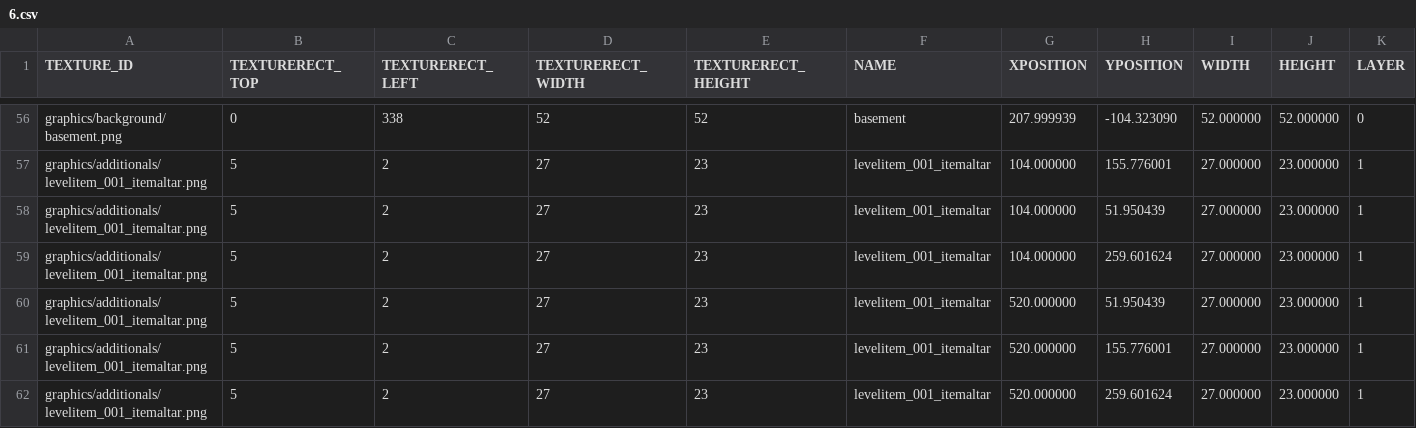
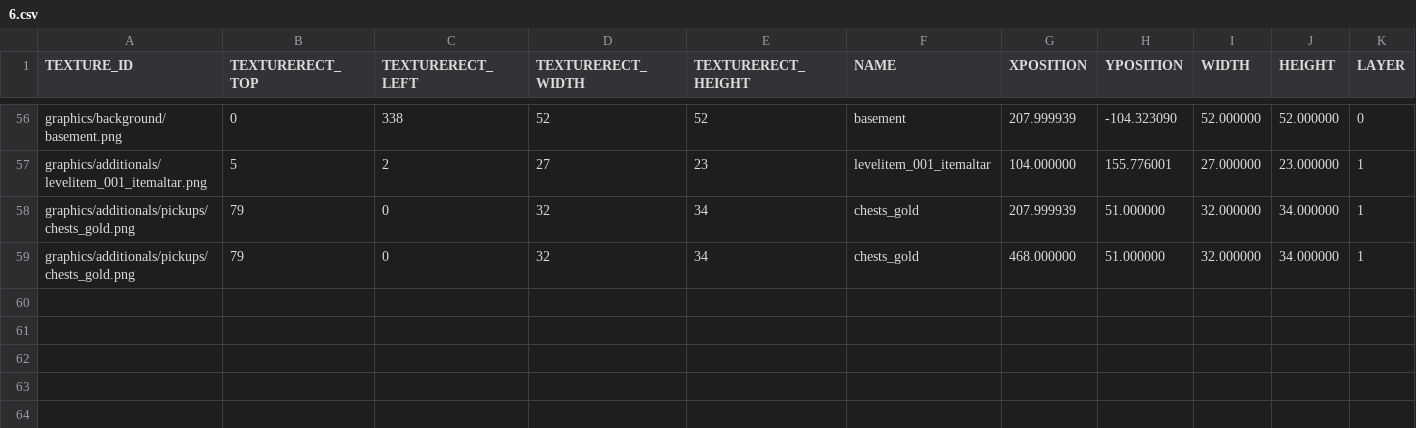
Before and after one commit to jeonglee22/sfml-issac, a CSV file: sfml-project-bin/Mapfolder/Start/6.csv, drawn as a sheet; only a part is shown, gaps mark what is left out; removed rows and columns are numbered as before the commit, all else as after; rows hold the shown columns only; the diff names each change by its address in the sheet, - before the commit and + after, or states it on an @@ line.

```diff
--- a/sfml-project-bin/Mapfolder/Start/6.csv
+++ b/sfml-project-bin/Mapfolder/Start/6.csv
-row 58: graphics/additionals/levelitem_001_itemaltar.png | 5 | 2 | 27 | 23 | levelitem_001_itemaltar | 104.000000 | 51.950439 | 27.000000 | 23.000000 | 1
-row 59: graphics/additionals/levelitem_001_itemaltar.png | 5 | 2 | 27 | 23 | levelitem_001_itemaltar | 104.000000 | 259.601624 | 27.000000 | 23.000000 | 1
-row 60: graphics/additionals/levelitem_001_itemaltar.png | 5 | 2 | 27 | 23 | levelitem_001_itemaltar | 520.000000 | 51.950439 | 27.000000 | 23.000000 | 1
-row 61: graphics/additionals/levelitem_001_itemaltar.png | 5 | 2 | 27 | 23 | levelitem_001_itemaltar | 520.000000 | 155.776001 | 27.000000 | 23.000000 | 1
-row 62: graphics/additionals/levelitem_001_itemaltar.png | 5 | 2 | 27 | 23 | levelitem_001_itemaltar | 520.000000 | 259.601624 | 27.000000 | 23.000000 | 1
+row 58: graphics/additionals/pickups/chests_gold.png | 79 | 0 | 32 | 34 | chests_gold | 207.999939 | 51.000000 | 32.000000 | 34.000000 | 1
+row 59: graphics/additionals/pickups/chests_gold.png | 79 | 0 | 32 | 34 | chests_gold | 468.000000 | 51.000000 | 32.000000 | 34.000000 | 1
```
Also changed, not shown: sfml-project-bin/Mapfolder/Start/7.csv, sfml-project-bin/Mapfolder/Start/8.csv, 4 other files.
